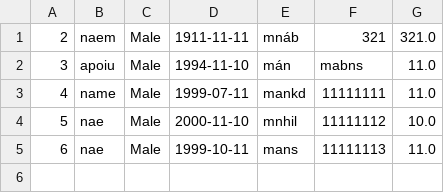
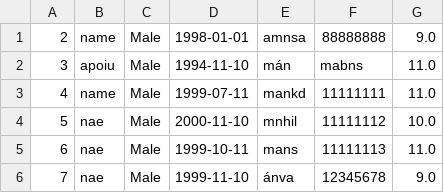
Before and after one commit to thlq14/C0322G1_NgThnhLnq_Module_2, a CSV file: src/_Extra_Exercises/_school_management/data/student.csv, drawn as a sheet.

```diff
--- a/src/_Extra_Exercises/_school_management/data/student.csv
+++ b/src/_Extra_Exercises/_school_management/data/student.csv
@@ -1,2 +1,2 @@
-2,naem,Male,1911-11-11,mnáb,321,321.0
+2,name,Male,1998-01-01,amnsa,88888888,9.0
 3,apoiu,Male,1994-11-10,mán ,mabns,11.0
@@ -5 +5,2 @@
 6,nae,Male,1999-10-11,mans,11111113,11.0
+7,nae,Male,1999-11-10,ánva,12345678,9.0
```
Also changed, not shown: 7 other files.
